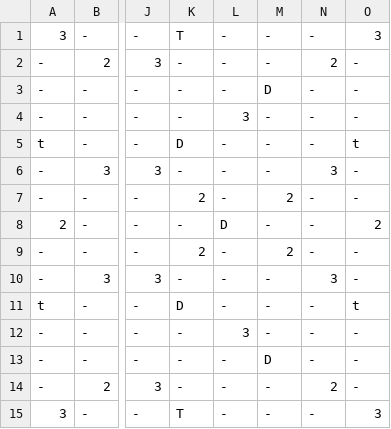
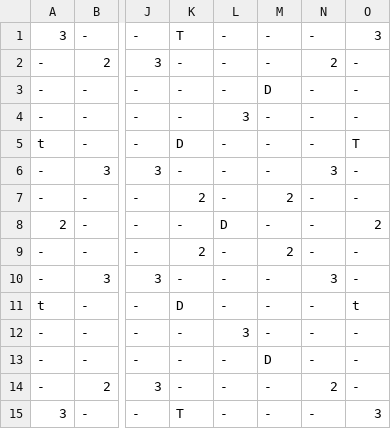
Before and after one commit to jvm986/words-with-cheaters, a CSV file: multipliers.csv, drawn as a sheet; only a part is shown, gaps mark what is left out; the diff names each change by its address in the sheet, - before the commit and + after, or states it on an @@ line.

Commit message:
update dictionary; fix multipliers typo

```diff
--- a/multipliers.csv
+++ b/multipliers.csv
-O5: t
+O5: T
```
Also changed, not shown: 1 other file.
